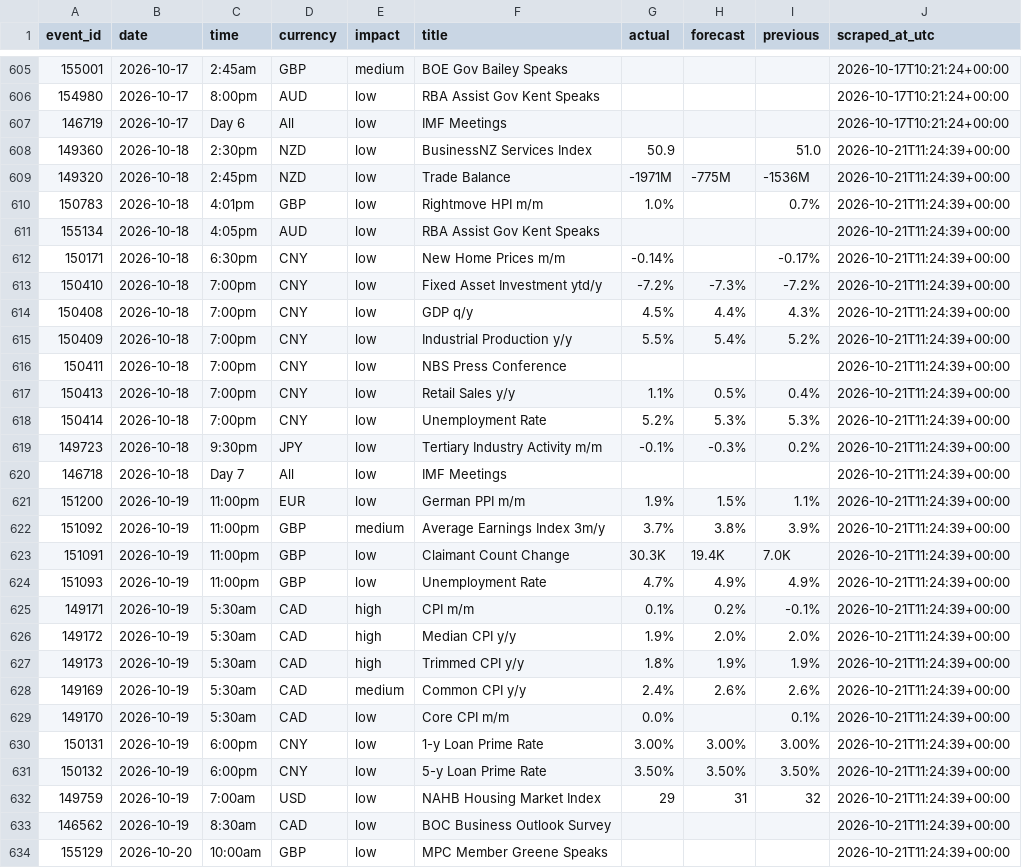
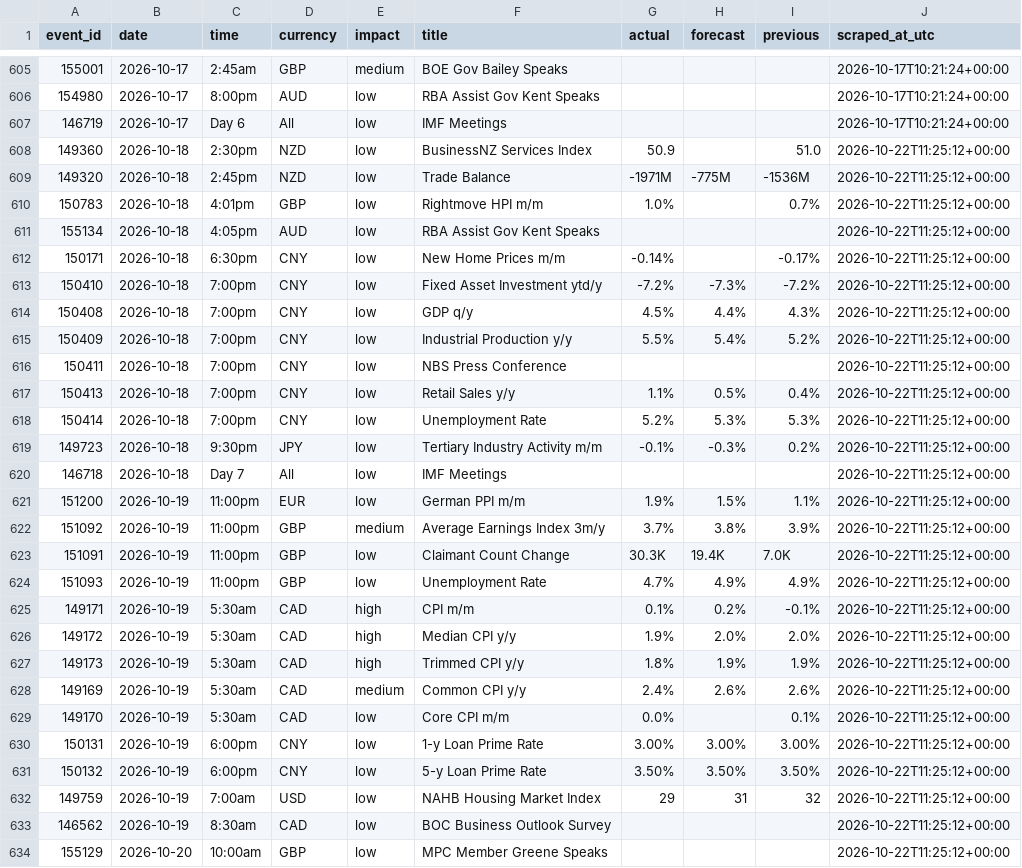
Before and after one commit to wahazzin/quant-trading-ten-strategies-rejected, a CSV file: data/ff_calendar_log.csv, drawn as a sheet; only a part is shown, gaps mark what is left out; the diff covers the shown part only.

```diff
--- a/data/ff_calendar_log.csv
+++ b/data/ff_calendar_log.csv
@@ -607,28 +607,28 @@ event_id,date,time,currency,impact,title,actual,forecast,previous,scraped_at_utc
 146719,2026-10-17,Day 6,All,low,IMF Meetings,,,,2026-10-17T10:21:24+00:00
-149360,2026-10-18,2:30pm,NZD,low,BusinessNZ Services Index,50.9,,51.0,2026-10-21T11:24:39+00:00
-149320,2026-10-18,2:45pm,NZD,low,Trade Balance,-1971M,-775M,-1536M,2026-10-21T11:24:39+00:00
-150783,2026-10-18,4:01pm,GBP,low,Rightmove HPI m/m,1.0%,,0.7%,2026-10-21T11:24:39+00:00
-155134,2026-10-18,4:05pm,AUD,low,RBA Assist Gov Kent Speaks,,,,2026-10-21T11:24:39+00:00
-150171,2026-10-18,6:30pm,CNY,low,New Home Prices m/m,-0.14%,,-0.17%,2026-10-21T11:24:39+00:00
-150410,2026-10-18,7:00pm,CNY,low,Fixed Asset Investment ytd/y,-7.2%,-7.3%,-7.2%,2026-10-21T11:24:39+00:00
-150408,2026-10-18,7:00pm,CNY,low,GDP q/y,4.5%,4.4%,4.3%,2026-10-21T11:24:39+00:00
-150409,2026-10-18,7:00pm,CNY,low,Industrial Production y/y,5.5%,5.4%,5.2%,2026-10-21T11:24:39+00:00
-150411,2026-10-18,7:00pm,CNY,low,NBS Press Conference,,,,2026-10-21T11:24:39+00:00
-150413,2026-10-18,7:00pm,CNY,low,Retail Sales y/y,1.1%,0.5%,0.4%,2026-10-21T11:24:39+00:00
-150414,2026-10-18,7:00pm,CNY,low,Unemployment Rate,5.2%,5.3%,5.3%,2026-10-21T11:24:39+00:00
-149723,2026-10-18,9:30pm,JPY,low,Tertiary Industry Activity m/m,-0.1%,-0.3%,0.2%,2026-10-21T11:24:39+00:00
-146718,2026-10-18,Day 7,All,low,IMF Meetings,,,,2026-10-21T11:24:39+00:00
-151200,2026-10-19,11:00pm,EUR,low,German PPI m/m,1.9%,1.5%,1.1%,2026-10-21T11:24:39+00:00
-151092,2026-10-19,11:00pm,GBP,medium,Average Earnings Index 3m/y,3.7%,3.8%,3.9%,2026-10-21T11:24:39+00:00
-151091,2026-10-19,11:00pm,GBP,low,Claimant Count Change,30.3K,19.4K,7.0K,2026-10-21T11:24:39+00:00
-151093,2026-10-19,11:00pm,GBP,low,Unemployment Rate,4.7%,4.9%,4.9%,2026-10-21T11:24:39+00:00
-149171,2026-10-19,5:30am,CAD,high,CPI m/m,0.1%,0.2%,-0.1%,2026-10-21T11:24:39+00:00
-149172,2026-10-19,5:30am,CAD,high,Median CPI y/y,1.9%,2.0%,2.0%,2026-10-21T11:24:39+00:00
-149173,2026-10-19,5:30am,CAD,high,Trimmed CPI y/y,1.8%,1.9%,1.9%,2026-10-21T11:24:39+00:00
-149169,2026-10-19,5:30am,CAD,medium,Common CPI y/y,2.4%,2.6%,2.6%,2026-10-21T11:24:39+00:00
-149170,2026-10-19,5:30am,CAD,low,Core CPI m/m,0.0%,,0.1%,2026-10-21T11:24:39+00:00
-150131,2026-10-19,6:00pm,CNY,low,1-y Loan Prime Rate,3.00%,3.00%,3.00%,2026-10-21T11:24:39+00:00
-150132,2026-10-19,6:00pm,CNY,low,5-y Loan Prime Rate,3.50%,3.50%,3.50%,2026-10-21T11:24:39+00:00
-149759,2026-10-19,7:00am,USD,low,NAHB Housing Market Index,29,31,32,2026-10-21T11:24:39+00:00
-146562,2026-10-19,8:30am,CAD,low,BOC Business Outlook Survey,,,,2026-10-21T11:24:39+00:00
-155129,2026-10-20,10:00am,GBP,low,MPC Member Greene Speaks,,,,2026-10-21T11:24:39+00:00
+149360,2026-10-18,2:30pm,NZD,low,BusinessNZ Services Index,50.9,,51.0,2026-10-22T11:25:12+00:00
+149320,2026-10-18,2:45pm,NZD,low,Trade Balance,-1971M,-775M,-1536M,2026-10-22T11:25:12+00:00
+150783,2026-10-18,4:01pm,GBP,low,Rightmove HPI m/m,1.0%,,0.7%,2026-10-22T11:25:12+00:00
+155134,2026-10-18,4:05pm,AUD,low,RBA Assist Gov Kent Speaks,,,,2026-10-22T11:25:12+00:00
+150171,2026-10-18,6:30pm,CNY,low,New Home Prices m/m,-0.14%,,-0.17%,2026-10-22T11:25:12+00:00
+150410,2026-10-18,7:00pm,CNY,low,Fixed Asset Investment ytd/y,-7.2%,-7.3%,-7.2%,2026-10-22T11:25:12+00:00
+150408,2026-10-18,7:00pm,CNY,low,GDP q/y,4.5%,4.4%,4.3%,2026-10-22T11:25:12+00:00
+150409,2026-10-18,7:00pm,CNY,low,Industrial Production y/y,5.5%,5.4%,5.2%,2026-10-22T11:25:12+00:00
+150411,2026-10-18,7:00pm,CNY,low,NBS Press Conference,,,,2026-10-22T11:25:12+00:00
+150413,2026-10-18,7:00pm,CNY,low,Retail Sales y/y,1.1%,0.5%,0.4%,2026-10-22T11:25:12+00:00
+150414,2026-10-18,7:00pm,CNY,low,Unemployment Rate,5.2%,5.3%,5.3%,2026-10-22T11:25:12+00:00
+149723,2026-10-18,9:30pm,JPY,low,Tertiary Industry Activity m/m,-0.1%,-0.3%,0.2%,2026-10-22T11:25:12+00:00
+146718,2026-10-18,Day 7,All,low,IMF Meetings,,,,2026-10-22T11:25:12+00:00
+151200,2026-10-19,11:00pm,EUR,low,German PPI m/m,1.9%,1.5%,1.1%,2026-10-22T11:25:12+00:00
+151092,2026-10-19,11:00pm,GBP,medium,Average Earnings Index 3m/y,3.7%,3.8%,3.9%,2026-10-22T11:25:12+00:00
+151091,2026-10-19,11:00pm,GBP,low,Claimant Count Change,30.3K,19.4K,7.0K,2026-10-22T11:25:12+00:00
+151093,2026-10-19,11:00pm,GBP,low,Unemployment Rate,4.7%,4.9%,4.9%,2026-10-22T11:25:12+00:00
+149171,2026-10-19,5:30am,CAD,high,CPI m/m,0.1%,0.2%,-0.1%,2026-10-22T11:25:12+00:00
+149172,2026-10-19,5:30am,CAD,high,Median CPI y/y,1.9%,2.0%,2.0%,2026-10-22T11:25:12+00:00
+149173,2026-10-19,5:30am,CAD,high,Trimmed CPI y/y,1.8%,1.9%,1.9%,2026-10-22T11:25:12+00:00
+149169,2026-10-19,5:30am,CAD,medium,Common CPI y/y,2.4%,2.6%,2.6%,2026-10-22T11:25:12+00:00
+149170,2026-10-19,5:30am,CAD,low,Core CPI m/m,0.0%,,0.1%,2026-10-22T11:25:12+00:00
+150131,2026-10-19,6:00pm,CNY,low,1-y Loan Prime Rate,3.00%,3.00%,3.00%,2026-10-22T11:25:12+00:00
+150132,2026-10-19,6:00pm,CNY,low,5-y Loan Prime Rate,3.50%,3.50%,3.50%,2026-10-22T11:25:12+00:00
+149759,2026-10-19,7:00am,USD,low,NAHB Housing Market Index,29,31,32,2026-10-22T11:25:12+00:00
+146562,2026-10-19,8:30am,CAD,low,BOC Business Outlook Survey,,,,2026-10-22T11:25:12+00:00
+155129,2026-10-20,10:00am,GBP,low,MPC Member Greene Speaks,,,,2026-10-22T11:25:12+00:00
```
Also changed, not shown: 1 added row, 1 removed row and 64 edited cells elsewhere in this file.
